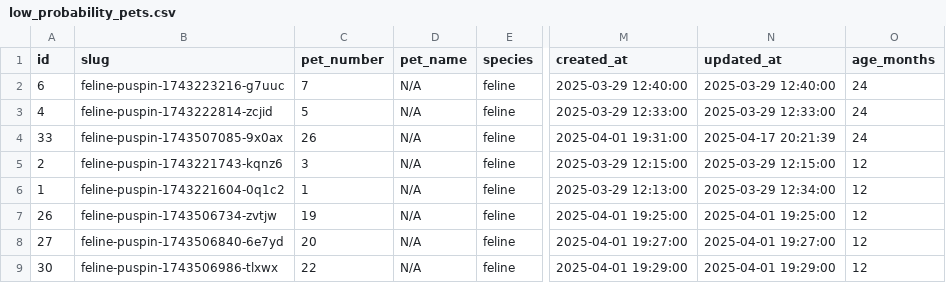
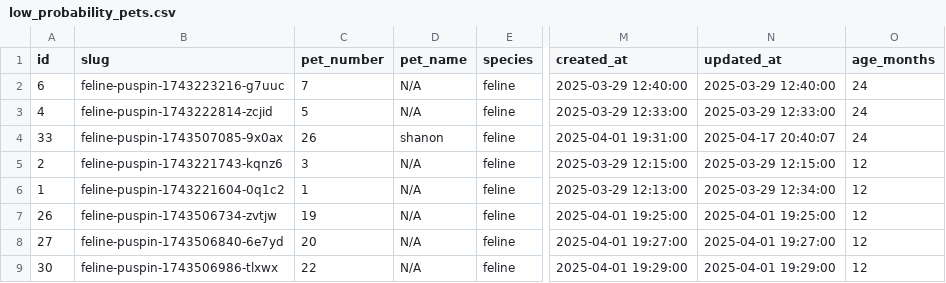
Before and after one commit to jdbacuno/orpawnage.site, a CSV file: low_probability_pets.csv, drawn as a sheet; only a part is shown, gaps mark what is left out; the diff names each change by its address in the sheet, - before the commit and + after, or states it on an @@ line.

```diff
--- a/low_probability_pets.csv
+++ b/low_probability_pets.csv
-D4 (pet_name): N/A
+D4 (pet_name): shanon
-N4 (updated_at): 2025-04-17 20:21:39
+N4 (updated_at): 2025-04-17 20:40:07
```
Also changed, not shown: 4 other files.
